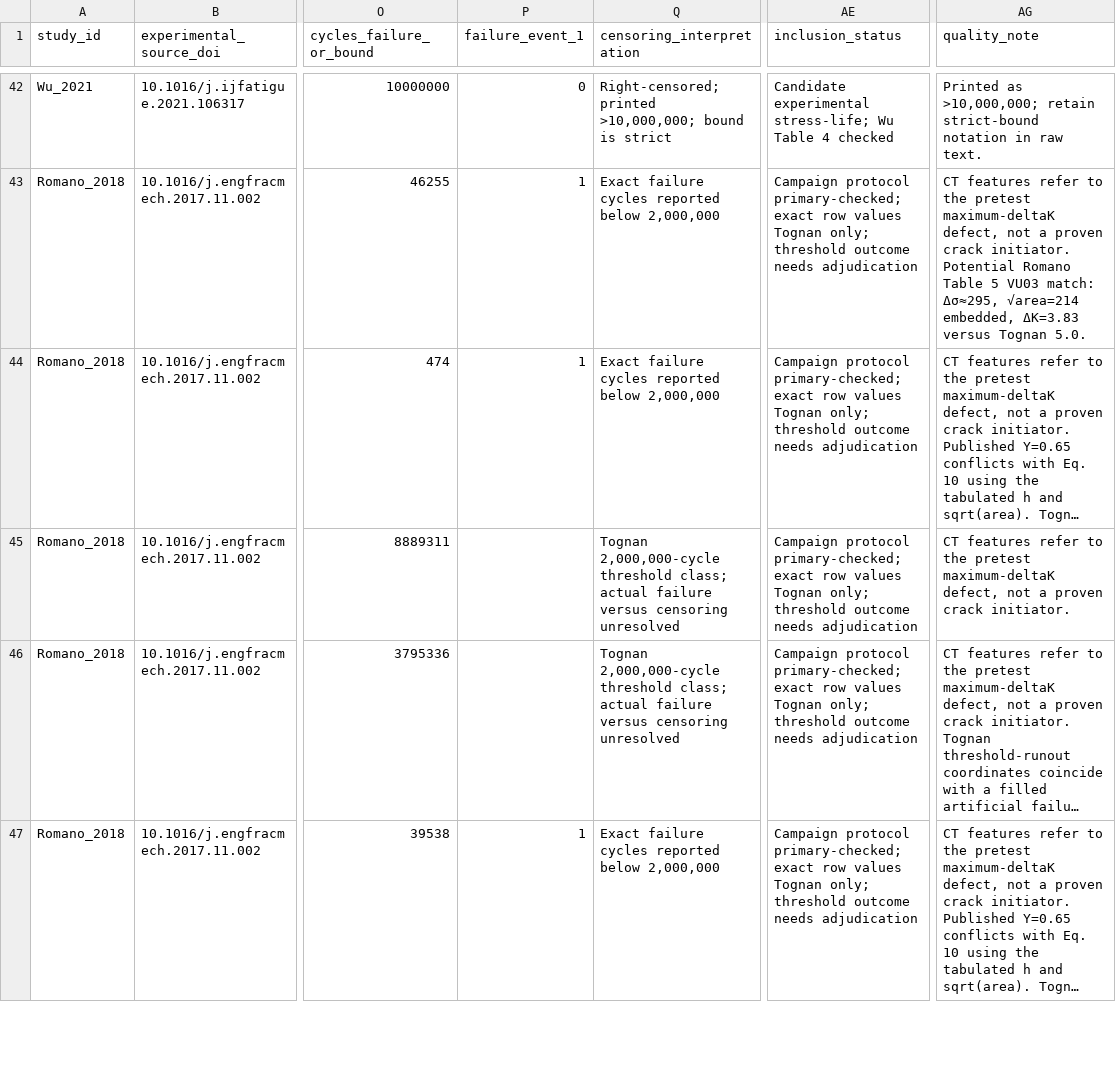
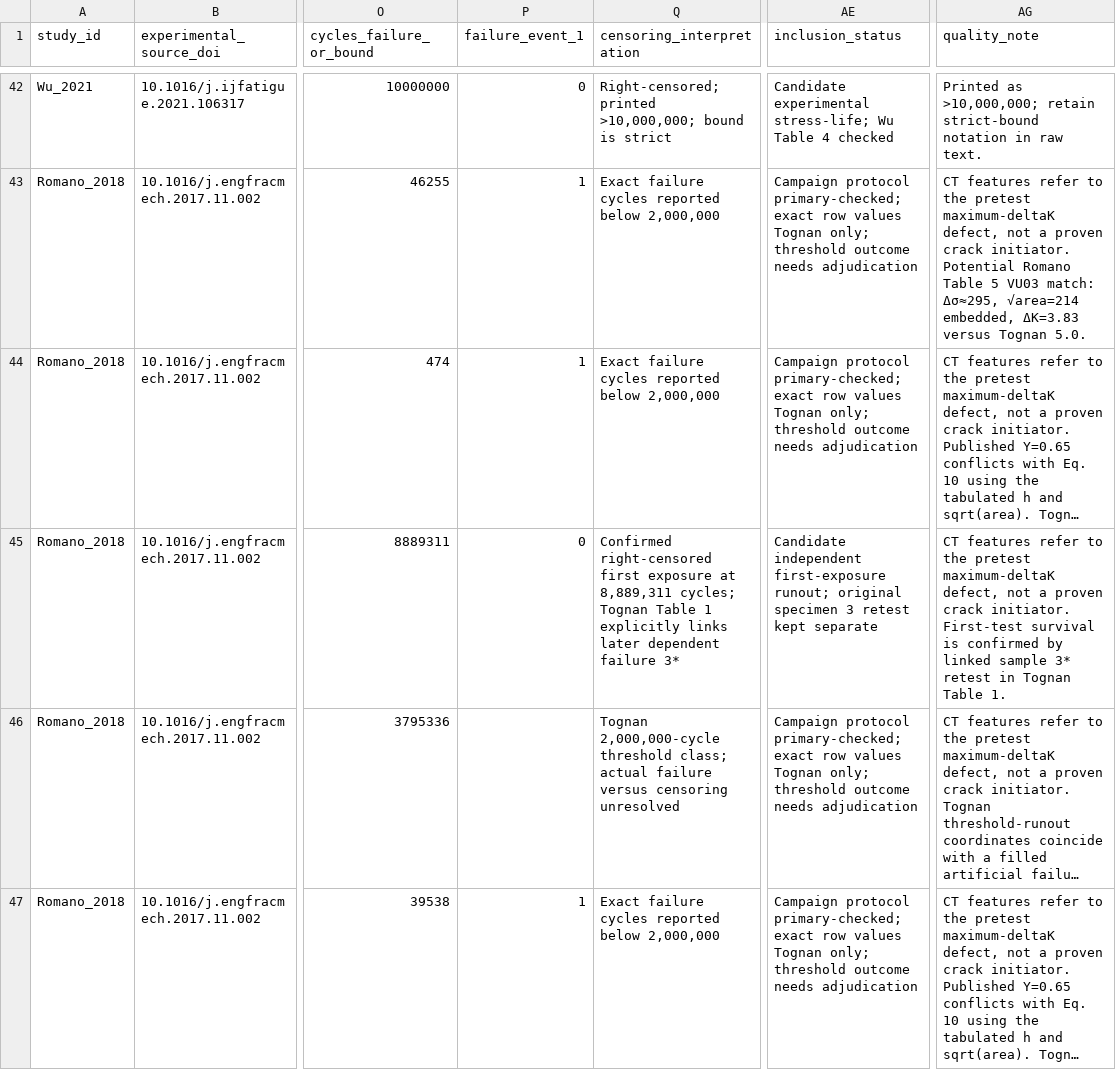
Before and after one commit to sreearravind/Synthetic-Augmentation-for-Censor-Aware-Fatigue-Life-Prediction-of-LPBF-Al, a CSV file: data/experimental_master_80_candidate_records.csv, drawn as a sheet; only a part is shown, gaps mark what is left out; long unchanged cells end in …; the diff names each change by its address in the sheet, - before the commit and + after, or states it on an @@ line.

Commit message:
Code specimen 3 first exposure as confirmed right-censored

```diff
--- a/data/experimental_master_80_candidate_records.csv
+++ b/data/experimental_master_80_candidate_records.csv
-P45 (failure_event_1): (empty)
+P45 (failure_event_1): 0
-Q45 (censoring_interpretation): Tognan 2,000,000-cycle threshold class; actual failure versus censoring unresolved
+Q45 (censoring_interpretation): Confirmed right-censored first exposure at 8,889,311 cycles; Tognan Table 1 explicitly links later dependent failure 3*
-AE45 (inclusion_status): Campaign protocol primary-checked; exact row values Tognan only; threshold outcome needs adjudication
+AE45 (inclusion_status): Candidate independent first-exposure runout; original specimen 3 retest kept separate
-AG45 (quality_note): …crack initiator.
+AG45 (quality_note): …crack initiator. First-test survival is confirmed by linked sample 3* retest in Tognan Table 1.
```
